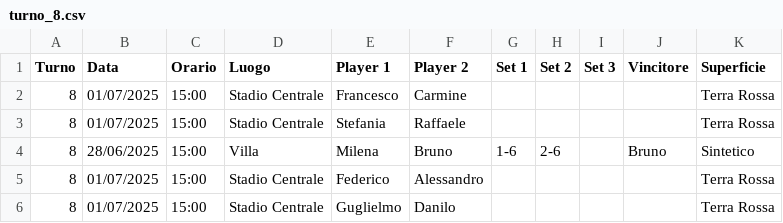
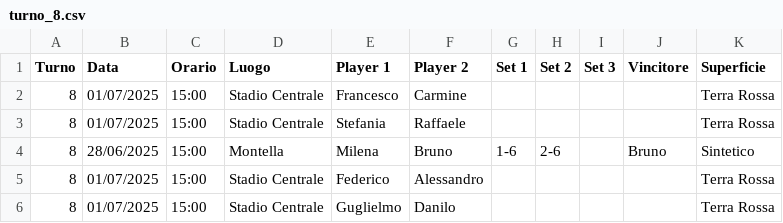
Before and after one commit to raffaeleDonadio93/tennis-comm, a CSV file: operations/output/rounds/round_1/turno_8.csv, drawn as a sheet.

Commit message:
minor change

```diff
--- a/operations/output/rounds/round_1/turno_8.csv
+++ b/operations/output/rounds/round_1/turno_8.csv
@@ -3,3 +3,3 @@ Turno,Data,Orario,Luogo,Player 1,Player 2,Set 1,Set 2,Set 3,Vincitore,Superficie
 8,01/07/2025,15:00,Stadio Centrale,Stefania,Raffaele,,,,,Terra Rossa
-8,28/06/2025,15:00,Villa,Milena,Bruno,1-6,2-6,,Bruno,Sintetico
+8,28/06/2025,15:00,Montella,Milena,Bruno,1-6,2-6,,Bruno,Sintetico
 8,01/07/2025,15:00,Stadio Centrale,Federico,Alessandro,,,,,Terra Rossa
```
